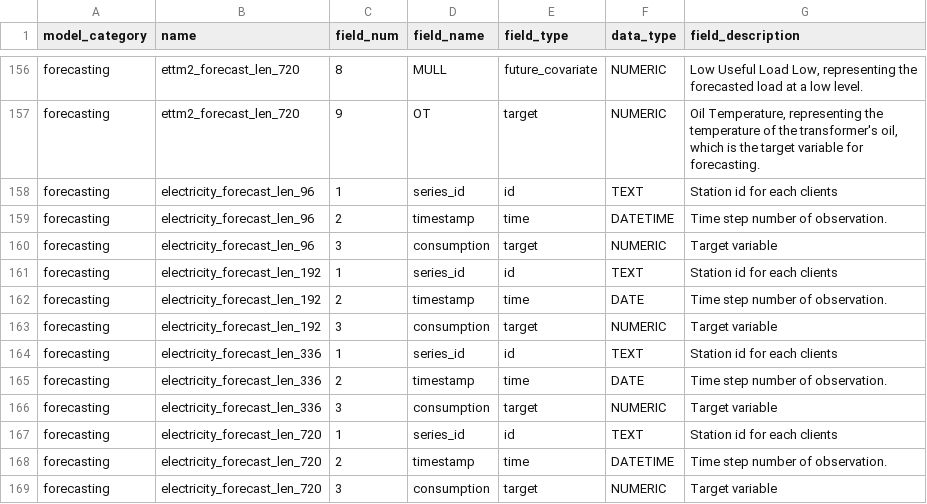
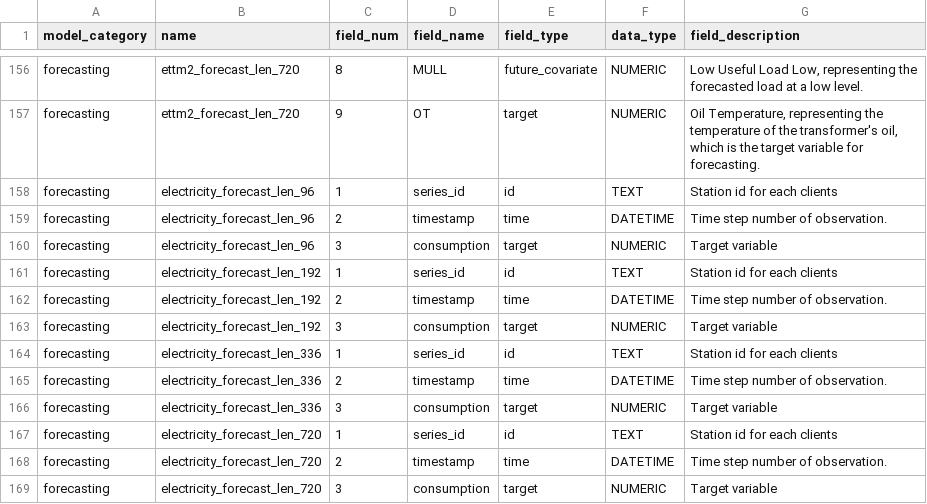
Before and after one commit to readytensor/rt-datasets-long-horizon-forecasting, a CSV file: config/forecasting_datasets_fields.csv, drawn as a sheet; only a part is shown, gaps mark what is left out.

Commit message:
update time column dtype for electricity datasets

```diff
--- a/config/forecasting_datasets_fields.csv
+++ b/config/forecasting_datasets_fields.csv
@@ -161,6 +161,6 @@ forecasting,electricity_forecast_len_96,3,consumption,target,NUMERIC,Target vari
 forecasting,electricity_forecast_len_192,1,series_id,id,TEXT,"Station id for each clients "
-forecasting,electricity_forecast_len_192,2,timestamp,time,DATE,Time step number of observation.
+forecasting,electricity_forecast_len_192,2,timestamp,time,DATETIME,Time step number of observation.
 forecasting,electricity_forecast_len_192,3,consumption,target,NUMERIC,Target variable
 forecasting,electricity_forecast_len_336,1,series_id,id,TEXT,"Station id for each clients "
-forecasting,electricity_forecast_len_336,2,timestamp,time,DATE,Time step number of observation.
+forecasting,electricity_forecast_len_336,2,timestamp,time,DATETIME,Time step number of observation.
 forecasting,electricity_forecast_len_336,3,consumption,target,NUMERIC,Target variable
```
